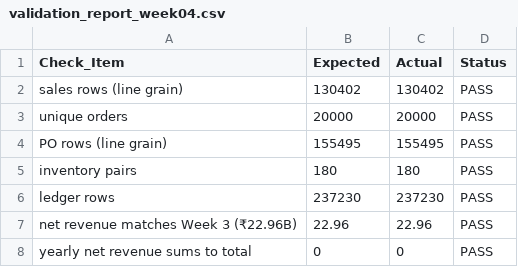
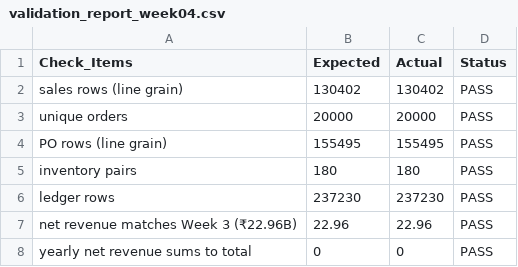
Before and after one commit to cs-deurghare/Heavy-Supplier-Inventory-Warehouse-Analytics, a CSV file: Week-04/validation_report_week04.csv, drawn as a sheet; only a part is shown.

Commit message:
Rename Check_Item to Check_Items in CSV

```diff
--- a/Week-04/validation_report_week04.csv
+++ b/Week-04/validation_report_week04.csv
@@ -1,2 +1,2 @@
-Check_Item,Expected,Actual,Status
+Check_Items,Expected,Actual,Status
 sales rows (line grain),130402,130402,PASS
```
